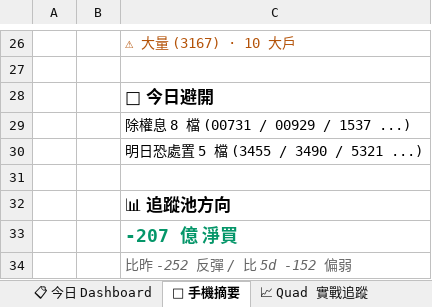
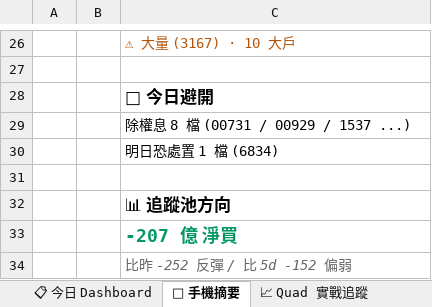
Before and after one commit to EdwardYY1224/CHIP_RADAR_TW, an Excel workbook: data/reports/chip_radar_2026-08.xlsx, sheet 📱 手機摘要, drawn as a sheet; only a part is shown, gaps mark what is left out; values as stored, in another font and other column widths than the file's, no borders; the diff names each change by its address in the sheet, - before the commit and + after, or states it on an @@ line.

```diff
--- a/data/reports/chip_radar_2026-08.xlsx (sheet 📱 手機摘要)
+++ b/data/reports/chip_radar_2026-08.xlsx (sheet 📱 手機摘要)
-C30: 明日恐處置 5 檔 (3455 / 3490 / 5321 ...)
+C30: 明日恐處置 1 檔 (6834)
```
Also changed, not shown: sheet 📋 今日 Dashboard, sheet 20260819, data/reports/latest.xlsx, 22 other files.
